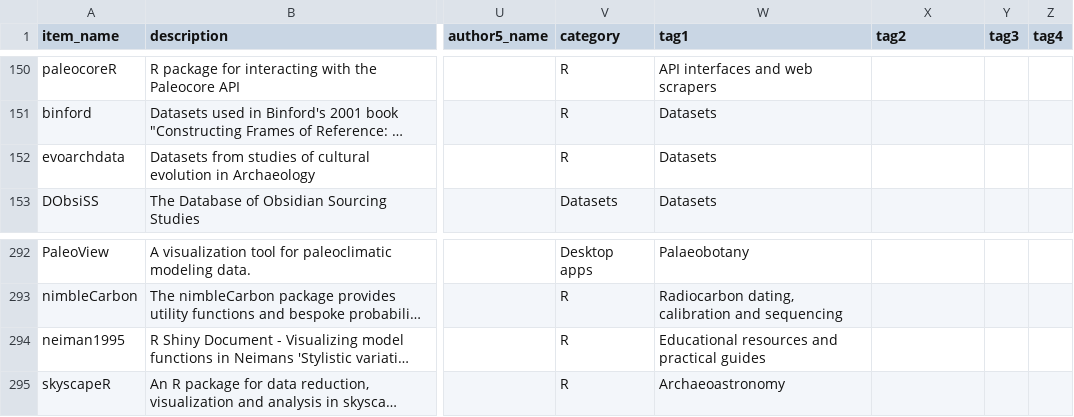
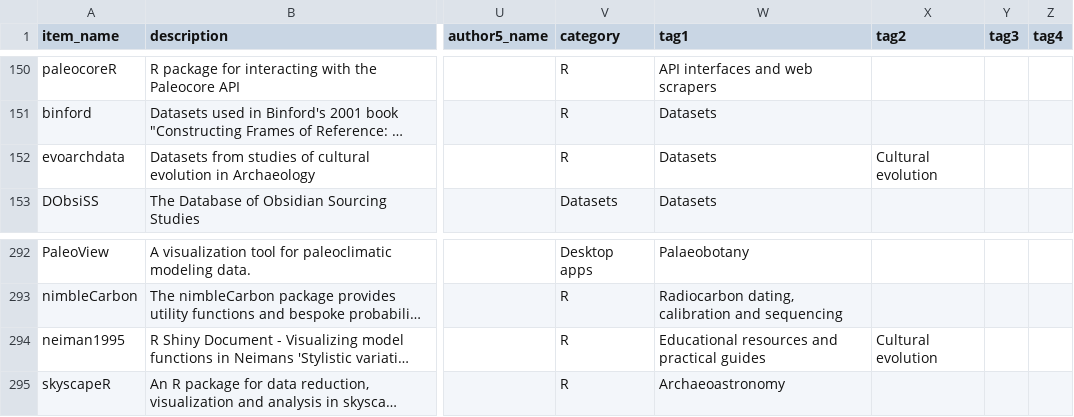
Before and after one commit to zackbatist/open-archaeo, a CSV file: open-archaeo.csv, drawn as a sheet; only a part is shown, gaps mark what is left out; long unchanged cells end in …; the diff names each change by its address in the sheet, - before the commit and + after, or states it on an @@ line.

Commit message:
Restoring some tags that I tentatively removed earlier on

```diff
--- a/open-archaeo.csv
+++ b/open-archaeo.csv
-X152 (tag2): (empty)
+X152 (tag2): Cultural evolution
-X294 (tag2): (empty)
+X294 (tag2): Cultural evolution
```
